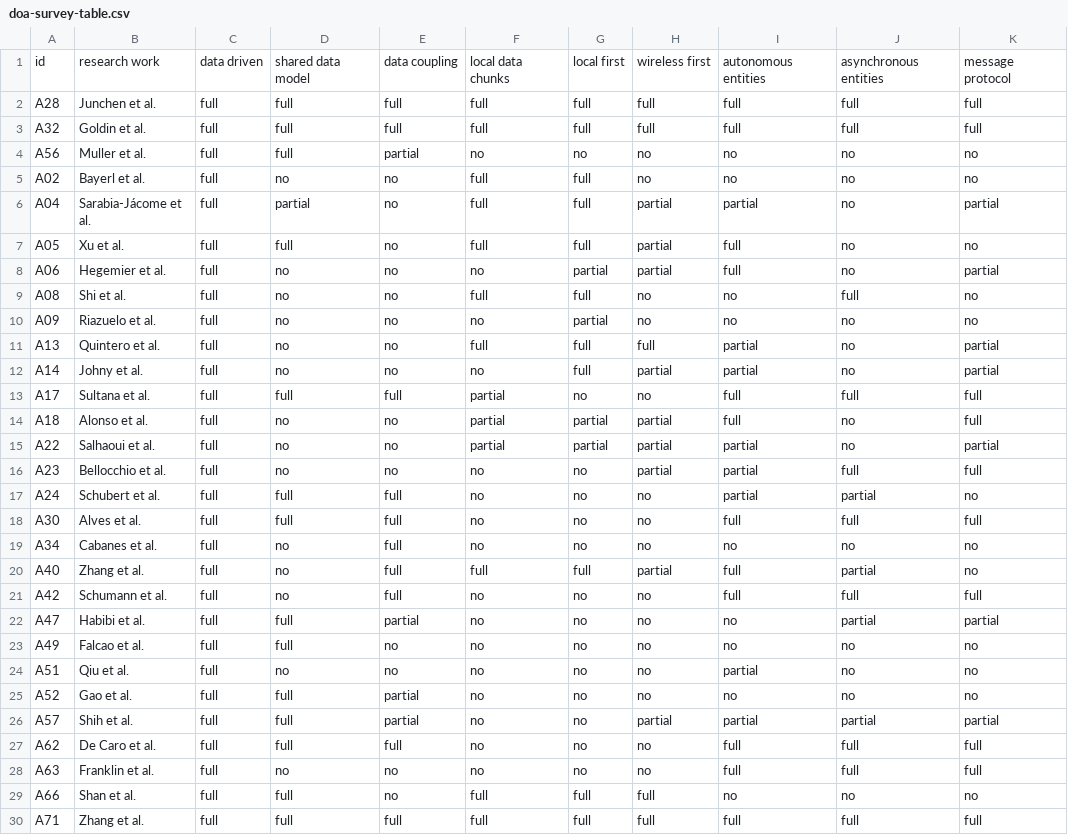
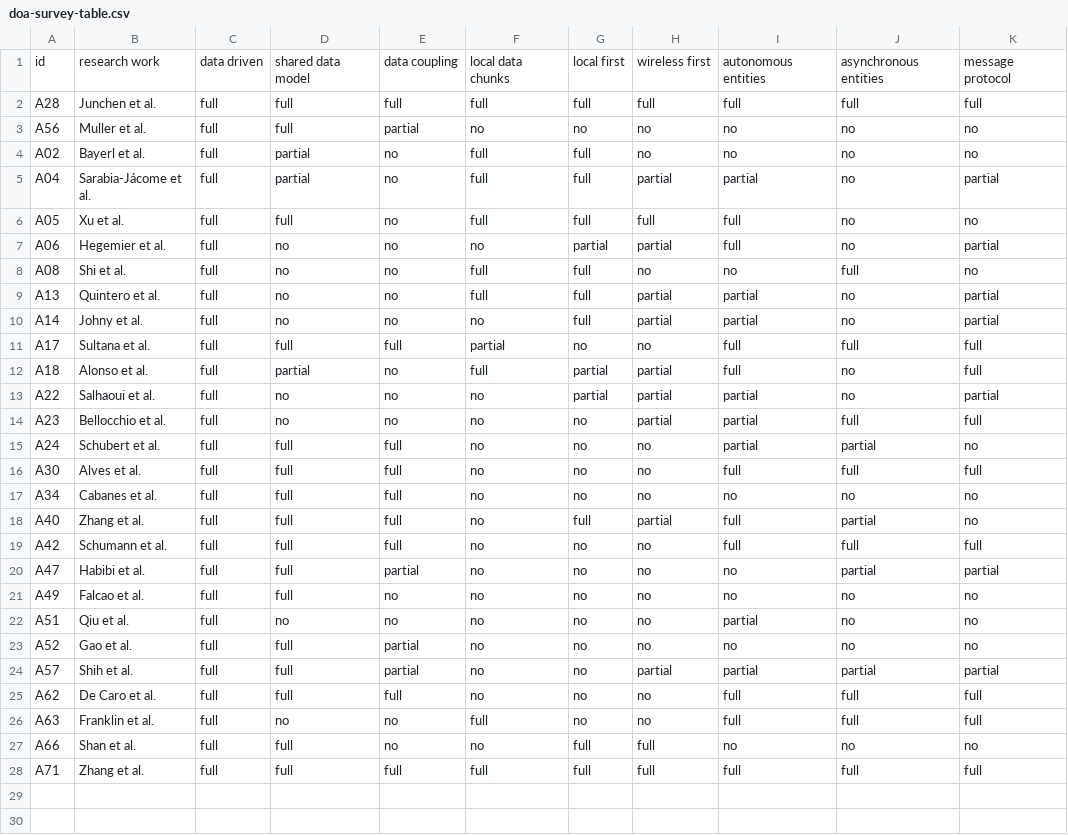
Before and after one commit to cabrerac/doa-survey-plots, a CSV file: data/doa-survey-table.csv, drawn as a sheet.

```diff
--- a/data/doa-survey-table.csv
+++ b/data/doa-survey-table.csv
@@ -2,15 +2,13 @@ id,research work,data driven,shared data model,data coupling,local data chunks,l
 A28,Junchen et al.,full,full,full,full,full,full,full,full,full
-A32,Goldin et al.,full,full,full,full,full,full,full,full,full
 A56,Muller et al.,full,full,partial,no,no,no,no,no,no
-A02,Bayerl et al.,full,no,no,full,full,no,no,no,no
+A02,Bayerl et al.,full,partial,no,full,full,no,no,no,no
 A04,Sarabia-Jácome et al.,full,partial,no,full,full,partial,partial,no,partial
-A05,Xu et al.,full,full,no,full,full,partial,full,no,no
+A05,Xu et al.,full,full,no,full,full,full,full,no,no
 A06,Hegemier et al.,full,no,no,no,partial,partial,full,no,partial
 A08,Shi et al.,full,no,no,full,full,no,no,full,no
-A09,Riazuelo et al.,full,no,no,no,partial,no,no,no,no
-A13,Quintero et al.,full,no,no,full,full,full,partial,no,partial
+A13,Quintero et al.,full,no,no,full,full,partial,partial,no,partial
 A14,Johny et al.,full,no,no,no,full,partial,partial,no,partial
 A17,Sultana et al.,full,full,full,partial,no,no,full,full,full
-A18,Alonso et al.,full,no,no,partial,partial,partial,full,no,full
-A22,Salhaoui et al.,full,no,no,partial,partial,partial,partial,no,partial
+A18,Alonso et al.,full,partial,no,full,partial,partial,full,no,full
+A22,Salhaoui et al.,full,no,no,no,partial,partial,partial,no,partial
 A23,Bellocchio et al.,full,no,no,no,no,partial,partial,full,full
@@ -18,5 +16,5 @@ A24,Schubert et al.,full,full,full,no,no,no,partial,partial,no
 A30,Alves et al.,full,full,full,no,no,no,full,full,full
-A34,Cabanes et al.,full,no,full,no,no,no,no,no,no
-A40,Zhang et al.,full,no,full,full,full,partial,full,partial,no
-A42,Schumann et al.,full,no,full,no,no,no,full,full,full
+A34,Cabanes et al.,full,full,full,no,no,no,no,no,no
+A40,Zhang et al.,full,full,full,no,full,partial,full,partial,no
+A42,Schumann et al.,full,full,full,no,no,no,full,full,full
 A47,Habibi et al.,full,full,partial,no,no,no,no,partial,partial
@@ -27,4 +25,4 @@ A57,Shih et al.,full,full,partial,no,no,partial,partial,partial,partial
 A62,De Caro et al.,full,full,full,no,no,no,full,full,full
-A63,Franklin et al.,full,no,no,no,no,no,full,full,full
-A66,Shan et al.,full,full,no,full,full,full,no,no,no
+A63,Franklin et al.,full,no,no,full,no,no,full,full,full
+A66,Shan et al.,full,full,no,no,full,full,no,no,no
 A71,Zhang et al.,full,full,full,full,full,full,full,full,full
```
Also changed, not shown: 3 other files.
